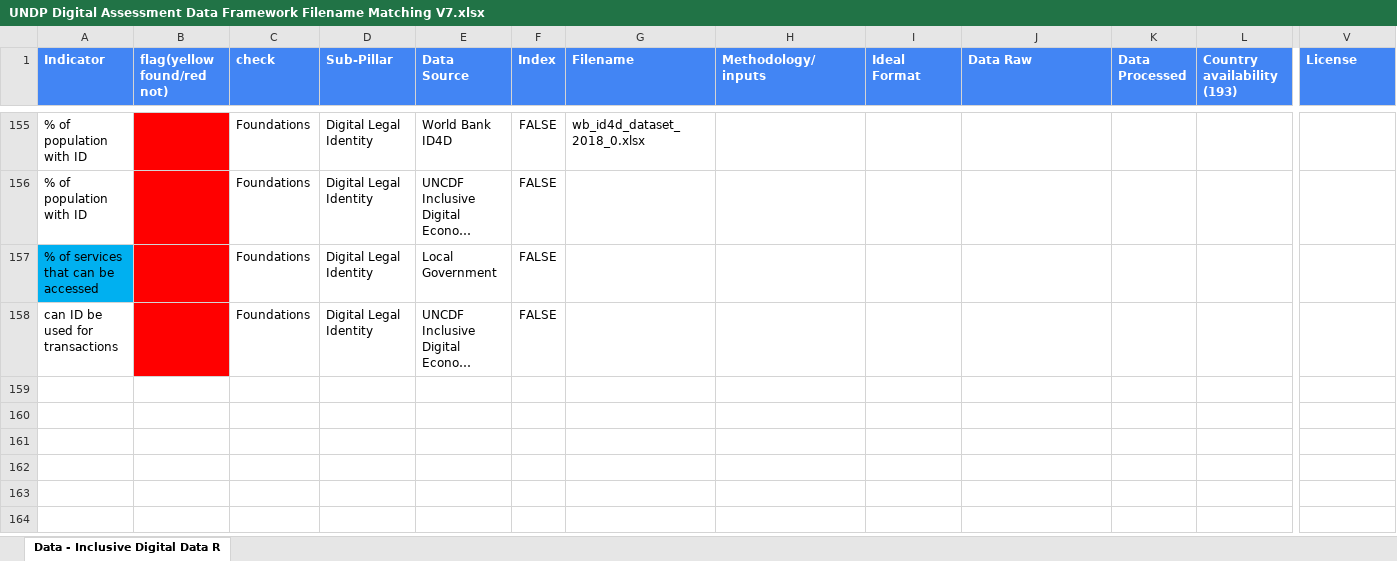
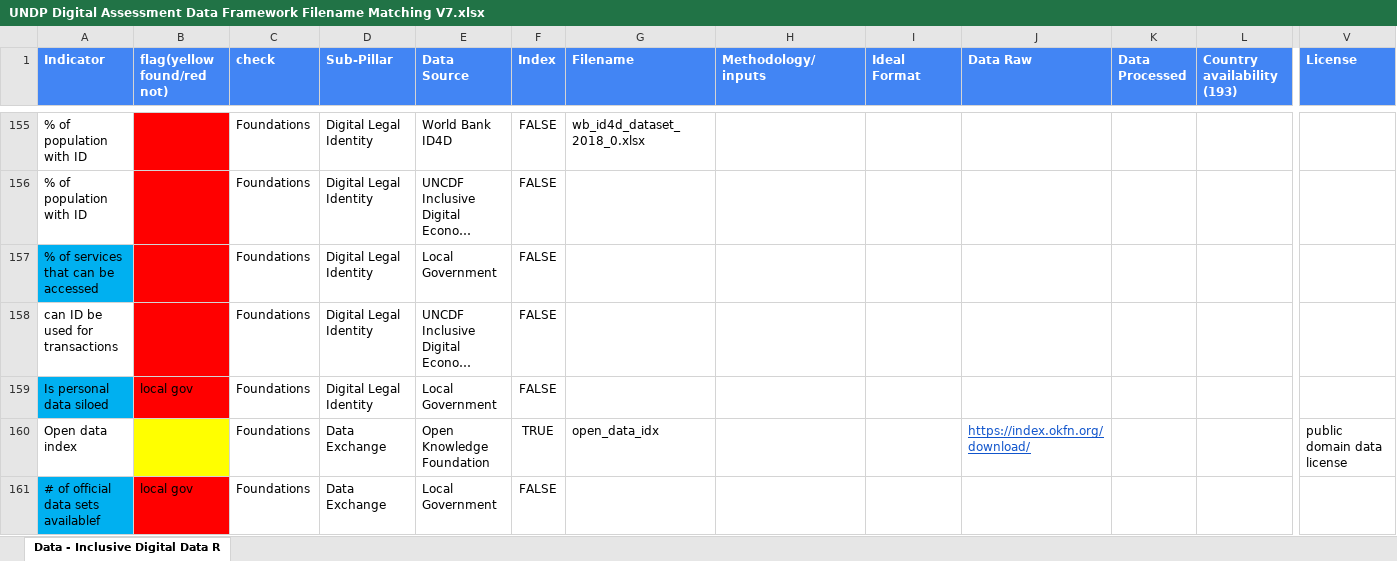
Before and after one commit to undp/digital-development-compass, an Excel workbook: UNDP Digital Assessment Data Framework Filename Matching V7.xlsx, sheet Data - Inclusive Digital Data R, drawn as a sheet; only a part is shown, gaps mark what is left out; long unchanged cells end in …; values as stored, in another font and other column widths than the file's, no borders; rows hold the shown columns only; the diff covers the shown part only; the diff names each change by its address in the sheet, - before the commit and + after, or states it on an @@ line.

Commit message:
update data_manifest and name_matching file

```diff
--- a/UNDP Digital Assessment Data Framework Filename Matching V7.xlsx (sheet Data - Inclusive Digital Data R)
+++ b/UNDP Digital Assessment Data Framework Filename Matching V7.xlsx (sheet Data - Inclusive Digital Data R)
@@ row 159 unhidden: Is personal data siloed | local gov | Foundations | Digital Legal Identity | Local Government | FALSE @@
@@ row 160 unhidden: Open data index |  | Foundations | Data Exchange | Open Knowledge Foundation | TRUE | open_data_idx |  |  | https://index.okfn.org/download/ |  |  | public domain data license @@
@@ row 161 unhidden: # of official data sets availablef | local gov | Foundations | Data Exchange | Local Government | FALSE @@
```
Also changed, not shown: 5 added rows, 128 hidden or unhidden rows and 1 edited cell elsewhere in this sheet, hidden cells, 1 other file.
